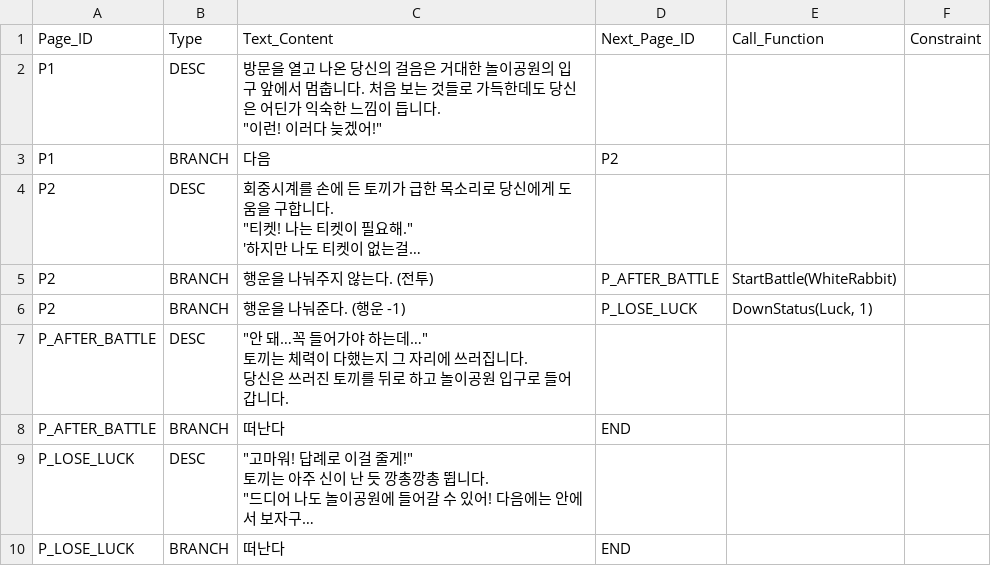
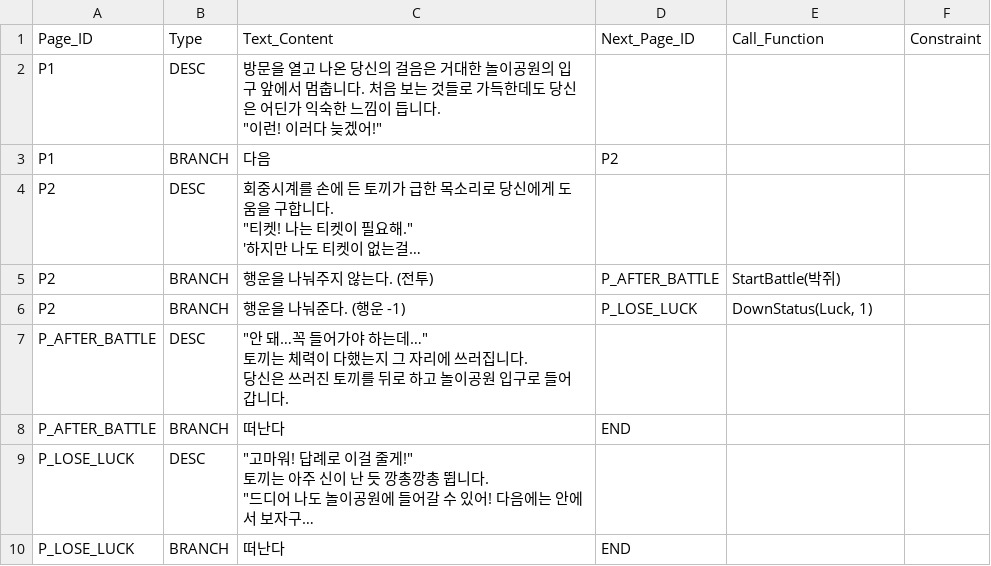
Before and after one commit to SYlareneg/DreamTrain, a CSV file: Assets/Scripts/Act1_Encounter/White_Rabbit.csv, drawn as a sheet; long unchanged cells end in …; the diff names each change by its address in the sheet, - before the commit and + after, or states it on an @@ line.

```diff
--- a/Assets/Scripts/Act1_Encounter/White_Rabbit.csv
+++ b/Assets/Scripts/Act1_Encounter/White_Rabbit.csv
-E5 (Call_Function): StartBattle(WhiteRabbit)
+E5 (Call_Function): StartBattle(박쥐)
```
Also changed, not shown: Assets/Scripts/Act1_Encounter/Enc_Master_Table.csv, Assets/Scripts/Act1_Encounter/Loc_Table.csv, 15 other files.
